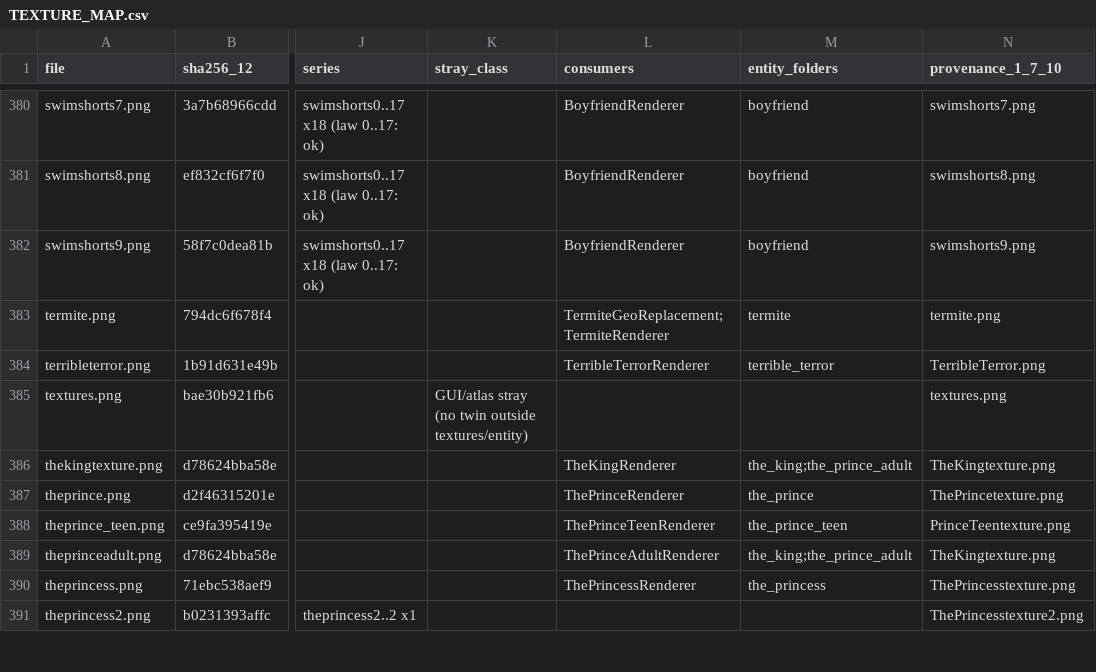
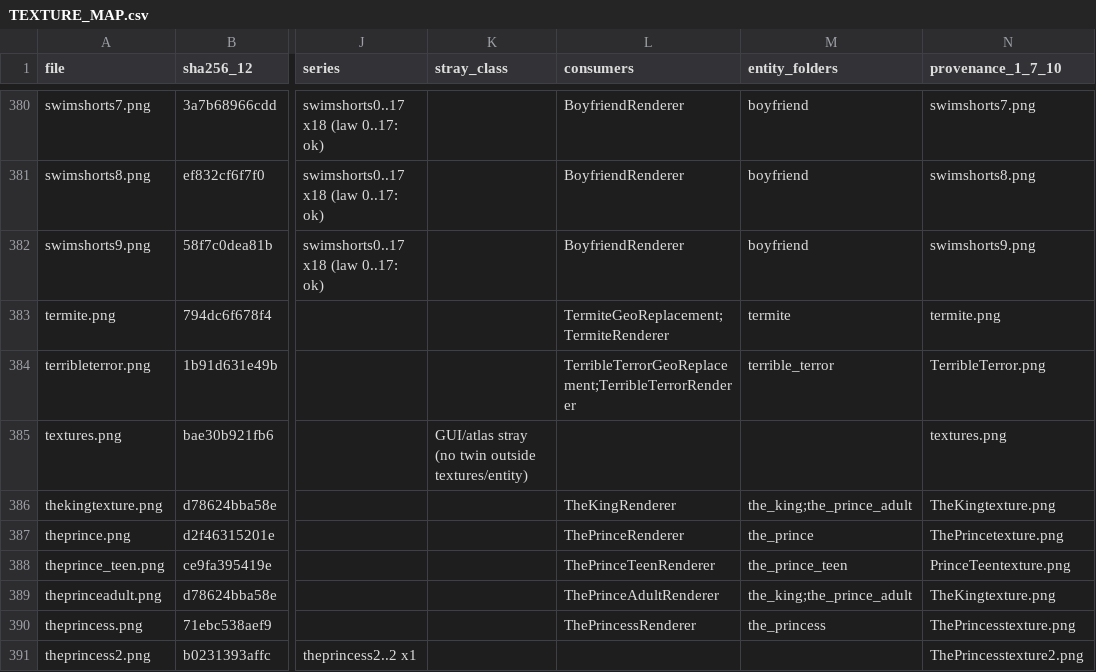
Before and after one commit to CoolFreeze23/Orespawn, a CSV file: artist_handoff/TEXTURE_MAP.csv, drawn as a sheet; only a part is shown, gaps mark what is left out; the diff covers the shown part only; the diff names each change by its address in the sheet, - before the commit and + after, or states it on an @@ line.

```diff
--- a/artist_handoff/TEXTURE_MAP.csv
+++ b/artist_handoff/TEXTURE_MAP.csv
-L384 (consumers): TerribleTerrorRenderer
+L384 (consumers): TerribleTerrorGeoReplacement;TerribleTerrorRenderer
```
Also changed, not shown: 14 edited cells elsewhere in this file, artist_handoff/INVENTORY.csv, 18 other files.
